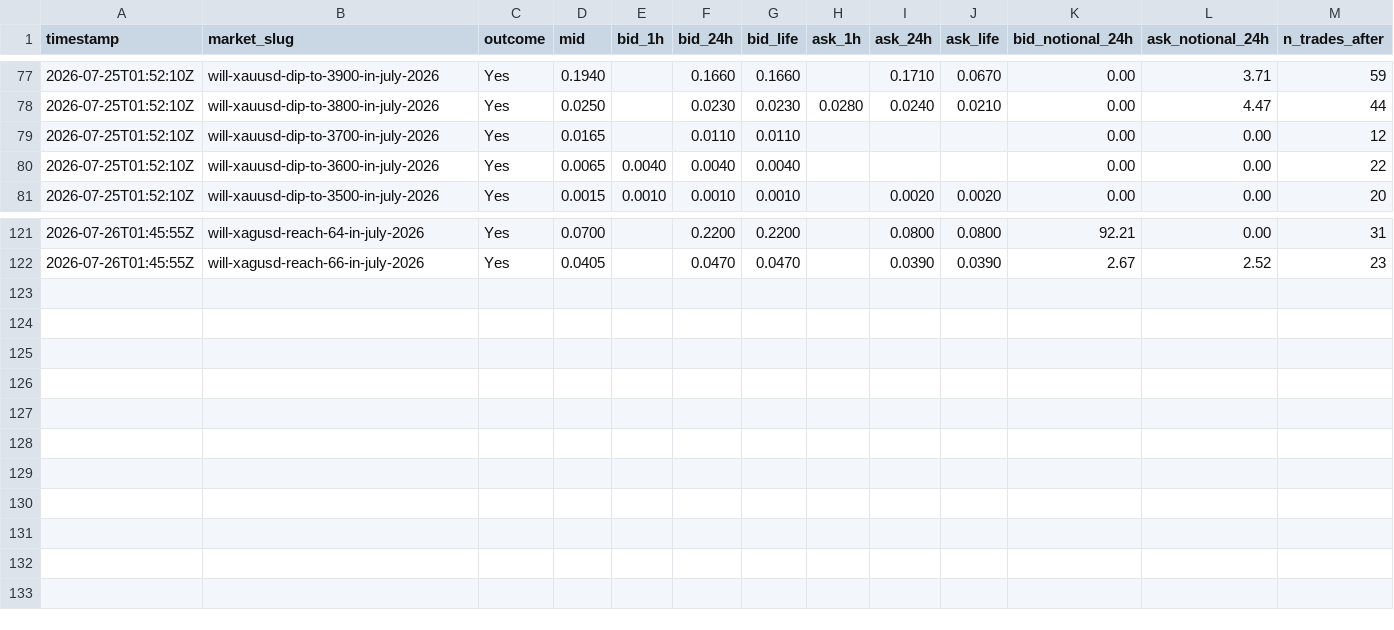
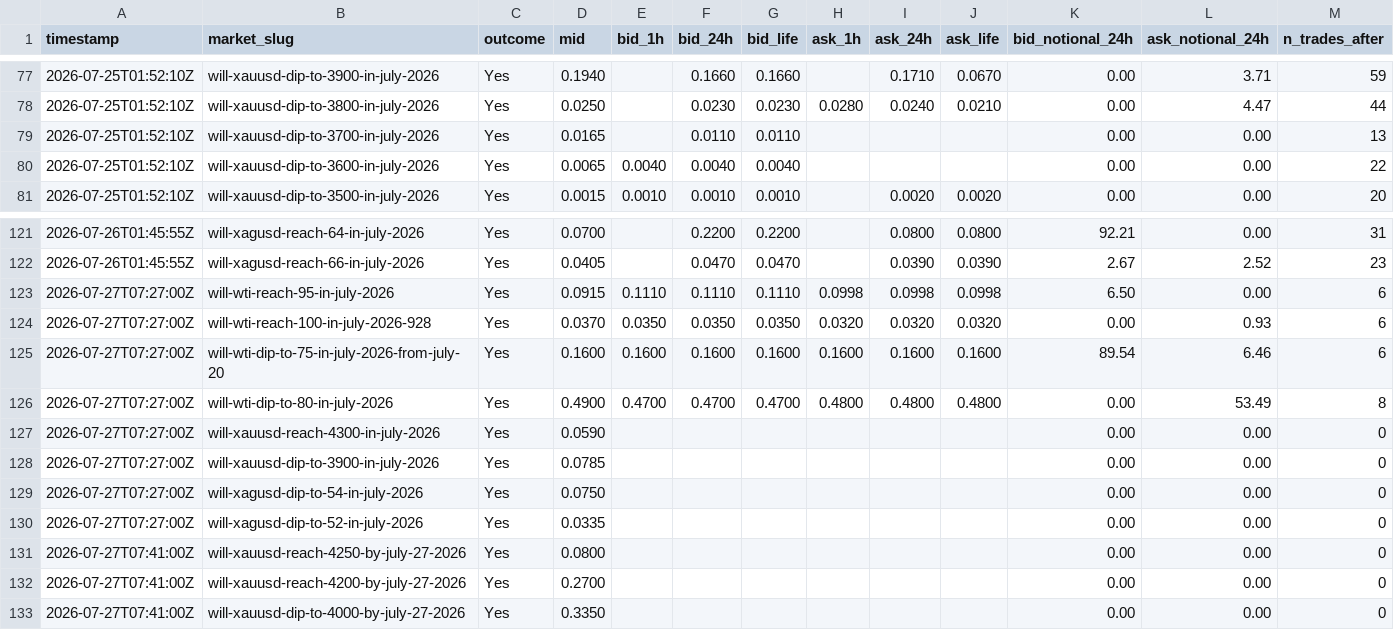
Before and after one commit to felix-andreas/orakel, a CSV file: predictions/fills.csv, drawn as a sheet; only a part is shown, gaps mark what is left out; the diff covers the shown part only.

```diff
--- a/predictions/fills.csv
+++ b/predictions/fills.csv
@@ -78,3 +78,3 @@ timestamp,market_slug,outcome,mid,bid_1h,bid_24h,bid_life,ask_1h,ask_24h,ask_lif
 2026-07-25T01:52:10Z,will-xauusd-dip-to-3800-in-july-2026,Yes,0.0250,,0.0230,0.0230,0.0280,0.0240,0.0210,0.00,4.47,44
-2026-07-25T01:52:10Z,will-xauusd-dip-to-3700-in-july-2026,Yes,0.0165,,0.0110,0.0110,,,,0.00,0.00,12
+2026-07-25T01:52:10Z,will-xauusd-dip-to-3700-in-july-2026,Yes,0.0165,,0.0110,0.0110,,,,0.00,0.00,13
 2026-07-25T01:52:10Z,will-xauusd-dip-to-3600-in-july-2026,Yes,0.0065,0.0040,0.0040,0.0040,,,,0.00,0.00,22
@@ -122 +122,12 @@ timestamp,market_slug,outcome,mid,bid_1h,bid_24h,bid_life,ask_1h,ask_24h,ask_lif
 2026-07-26T01:45:55Z,will-xagusd-reach-66-in-july-2026,Yes,0.0405,,0.0470,0.0470,,0.0390,0.0390,2.67,2.52,23
+2026-07-27T07:27:00Z,will-wti-reach-95-in-july-2026,Yes,0.0915,0.1110,0.1110,0.1110,0.0998,0.0998,0.0998,6.50,0.00,6
+2026-07-27T07:27:00Z,will-wti-reach-100-in-july-2026-928,Yes,0.0370,0.0350,0.0350,0.0350,0.0320,0.0320,0.0320,0.00,0.93,6
+2026-07-27T07:27:00Z,will-wti-dip-to-75-in-july-2026-from-july-20,Yes,0.1600,0.1600,0.1600,0.1600,0.1600,0.1600,0.1600,89.54,6.46,6
+2026-07-27T07:27:00Z,will-wti-dip-to-80-in-july-2026,Yes,0.4900,0.4700,0.4700,0.4700,0.4800,0.4800,0.4800,0.00,53.49,8
+2026-07-27T07:27:00Z,will-xauusd-reach-4300-in-july-2026,Yes,0.0590,,,,,,,0.00,0.00,0
+2026-07-27T07:27:00Z,will-xauusd-dip-to-3900-in-july-2026,Yes,0.0785,,,,,,,0.00,0.00,0
+2026-07-27T07:27:00Z,will-xagusd-dip-to-54-in-july-2026,Yes,0.0750,,,,,,,0.00,0.00,0
+2026-07-27T07:27:00Z,will-xagusd-dip-to-52-in-july-2026,Yes,0.0335,,,,,,,0.00,0.00,0
+2026-07-27T07:41:00Z,will-xauusd-reach-4250-by-july-27-2026,Yes,0.0800,,,,,,,0.00,0.00,0
+2026-07-27T07:41:00Z,will-xauusd-reach-4200-by-july-27-2026,Yes,0.2700,,,,,,,0.00,0.00,0
+2026-07-27T07:41:00Z,will-xauusd-dip-to-4000-by-july-27-2026,Yes,0.3350,,,,,,,0.00,0.00,0
```
Also changed, not shown: 56 edited cells elsewhere in this file, predictions/predictions.csv, 4 other files.
